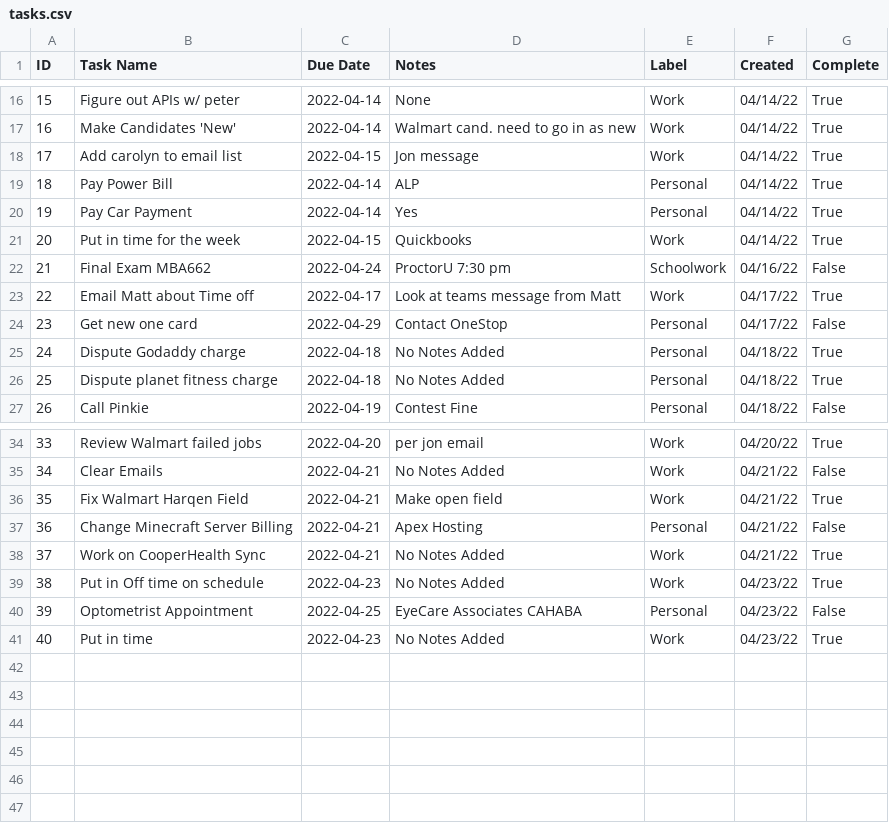
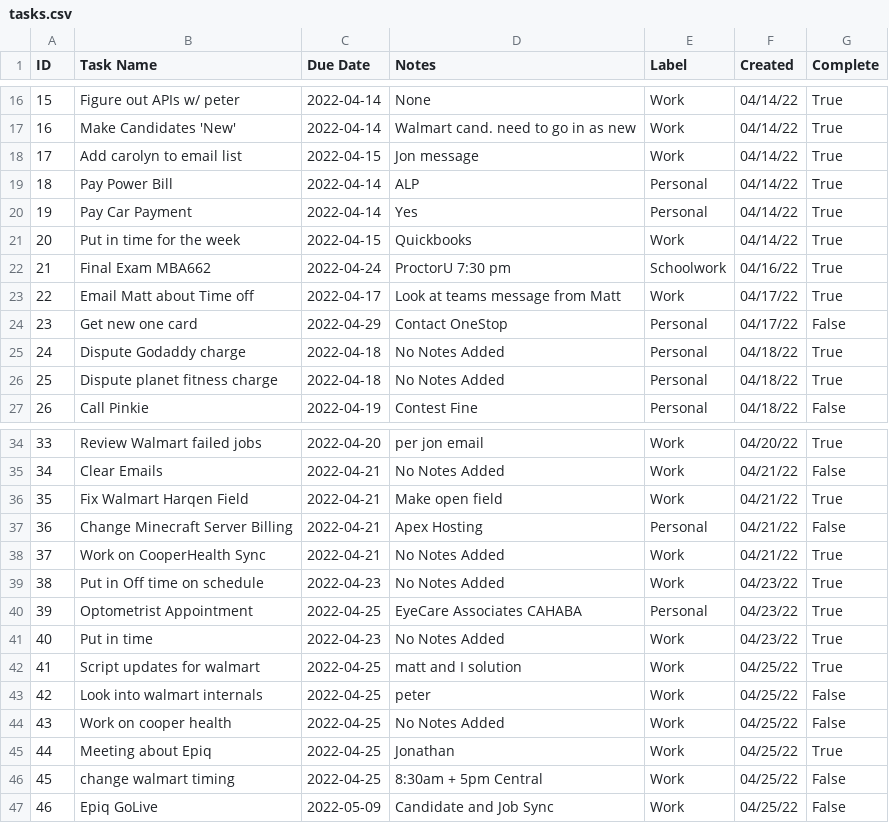
Before and after one commit to cobrian-personal/Tasker, a CSV file: utils/data/tasks.csv, drawn as a sheet; only a part is shown, gaps mark what is left out.

Commit message:
save

```diff
--- a/utils/data/tasks.csv
+++ b/utils/data/tasks.csv
@@ -21,3 +21,3 @@ ID,Task Name,Due Date,Notes,Label,Created,Complete
 20,Put in time for the week,2022-04-15,Quickbooks,Work,04/14/22,True
-21,Final Exam MBA662,2022-04-24,ProctorU 7:30 pm,Schoolwork,04/16/22,False
+21,Final Exam MBA662,2022-04-24,ProctorU 7:30 pm,Schoolwork,04/16/22,True
 22,Email Matt about Time off,2022-04-17,Look at teams message from Matt,Work,04/17/22,True
@@ -39,3 +39,9 @@ ID,Task Name,Due Date,Notes,Label,Created,Complete
 38,Put in Off time on schedule,2022-04-23,No Notes Added,Work,04/23/22,True
-39,Optometrist Appointment,2022-04-25,EyeCare Associates CAHABA,Personal,04/23/22,False
+39,Optometrist Appointment,2022-04-25,EyeCare Associates CAHABA,Personal,04/23/22,True
 40,Put in time,2022-04-23,No Notes Added,Work,04/23/22,True
+41,Script updates for walmart,2022-04-25,matt and I solution,Work,04/25/22,True
+42,Look into walmart internals,2022-04-25,peter,Work,04/25/22,False
+43,Work on cooper health,2022-04-25,No Notes Added,Work,04/25/22,False
+44,Meeting about Epiq,2022-04-25,Jonathan,Work,04/25/22,True
+45,change walmart timing,2022-04-25,8:30am + 5pm Central,Work,04/25/22,False
+46,Epiq GoLive,2022-05-09,Candidate and Job Sync,Work,04/25/22,False
```
